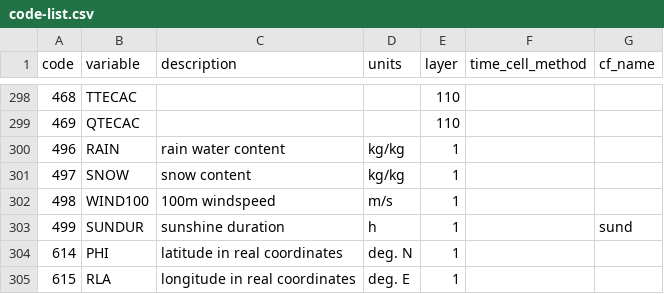
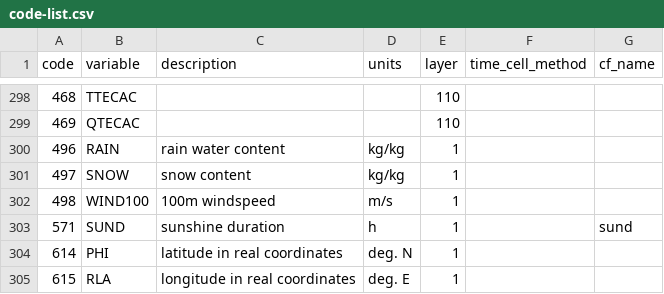
Before and after one commit to remo-rcm/tables, a CSV file: code-list/code-list.csv, drawn as a sheet; only a part is shown, gaps mark what is left out.

Commit message:
Update code-list.csv

```diff
--- a/code-list/code-list.csv
+++ b/code-list/code-list.csv
@@ -302,3 +302,3 @@ code,variable,description,units,layer,time_cell_method,cf_name
 498,WIND100,100m windspeed,m/s,1,,
-499,SUNDUR,sunshine duration,h,1,,sund
+571,SUND,sunshine duration,h,1,,sund
 614,PHI,latitude in real coordinates,deg. N,1,,
```
